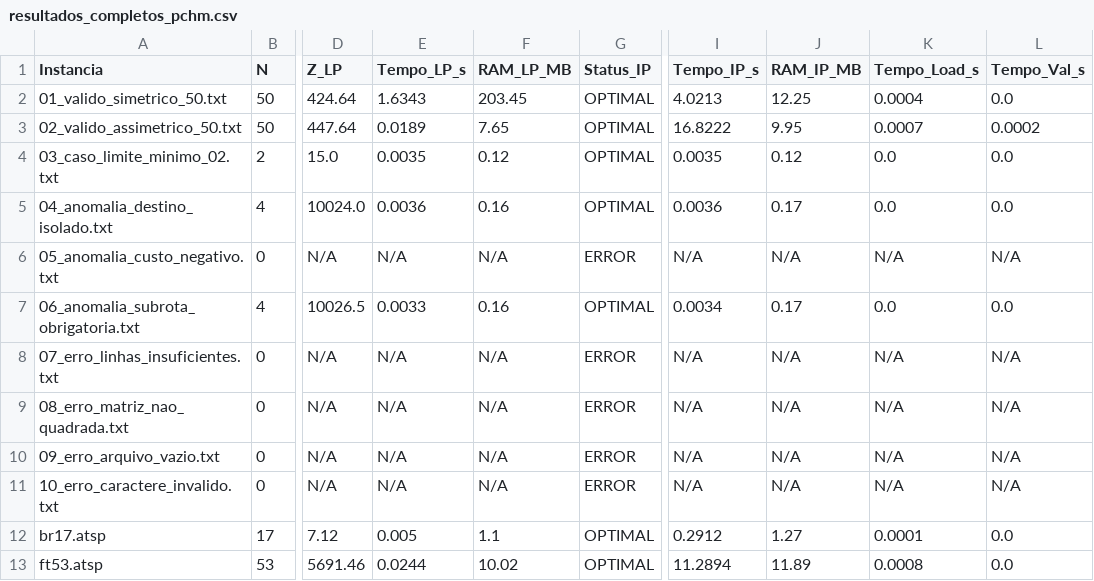
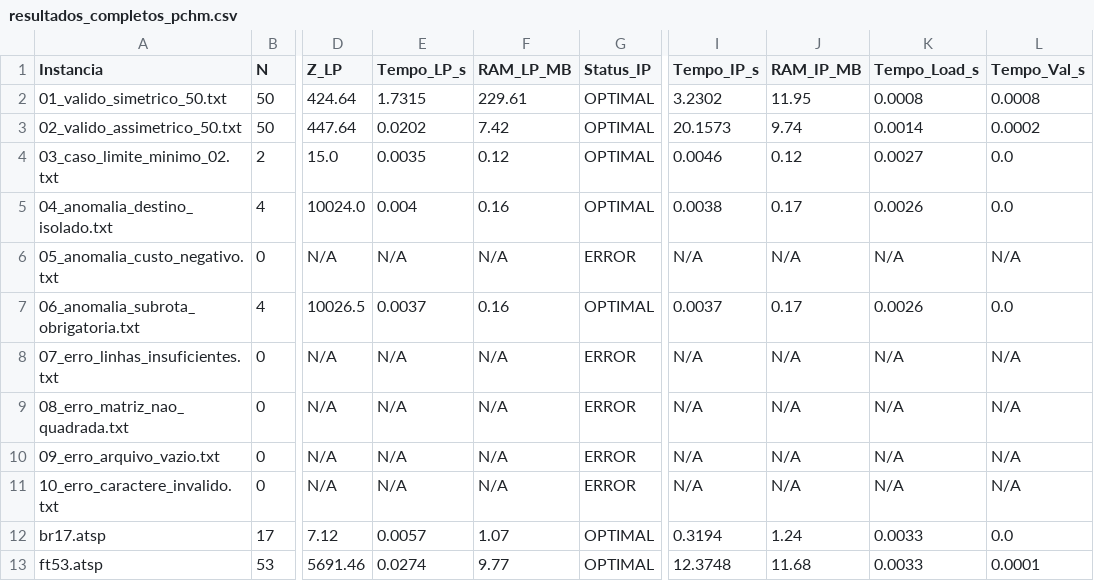
Before and after one commit to Naliat/trabalhoPesquisaOperacional, a CSV file: trab-01/data/resultados_completos_pchm.csv, drawn as a sheet; only a part is shown, gaps mark what is left out; the diff covers the shown part only; the diff names each change by its address in the sheet, - before the commit and + after, or states it on an @@ line.

```diff
--- a/trab-01/data/resultados_completos_pchm.csv
+++ b/trab-01/data/resultados_completos_pchm.csv
-E2 (Tempo_LP_s): 1.6343
+E2 (Tempo_LP_s): 1.7315
-F2 (RAM_LP_MB): 203.45
+F2 (RAM_LP_MB): 229.61
-I2 (Tempo_IP_s): 4.0213
+I2 (Tempo_IP_s): 3.2302
-J2 (RAM_IP_MB): 12.25
+J2 (RAM_IP_MB): 11.95
-K2 (Tempo_Load_s): 0.0004
+K2 (Tempo_Load_s): 0.0008
-L2 (Tempo_Val_s): 0.0
+L2 (Tempo_Val_s): 0.0008
-E3 (Tempo_LP_s): 0.0189
+E3 (Tempo_LP_s): 0.0202
-F3 (RAM_LP_MB): 7.65
+F3 (RAM_LP_MB): 7.42
-I3 (Tempo_IP_s): 16.8222
+I3 (Tempo_IP_s): 20.1573
-J3 (RAM_IP_MB): 9.95
+J3 (RAM_IP_MB): 9.74
-K3 (Tempo_Load_s): 0.0007
+K3 (Tempo_Load_s): 0.0014
-I4 (Tempo_IP_s): 0.0035
+I4 (Tempo_IP_s): 0.0046
-K4 (Tempo_Load_s): 0.0
+K4 (Tempo_Load_s): 0.0027
-E5 (Tempo_LP_s): 0.0036
+E5 (Tempo_LP_s): 0.004
-I5 (Tempo_IP_s): 0.0036
+I5 (Tempo_IP_s): 0.0038
-K5 (Tempo_Load_s): 0.0
+K5 (Tempo_Load_s): 0.0026
-E7 (Tempo_LP_s): 0.0033
+E7 (Tempo_LP_s): 0.0037
-I7 (Tempo_IP_s): 0.0034
+I7 (Tempo_IP_s): 0.0037
-K7 (Tempo_Load_s): 0.0
+K7 (Tempo_Load_s): 0.0026
-E12 (Tempo_LP_s): 0.005
+E12 (Tempo_LP_s): 0.0057
-F12 (RAM_LP_MB): 1.1
+F12 (RAM_LP_MB): 1.07
-I12 (Tempo_IP_s): 0.2912
+I12 (Tempo_IP_s): 0.3194
-J12 (RAM_IP_MB): 1.27
+J12 (RAM_IP_MB): 1.24
-K12 (Tempo_Load_s): 0.0001
+K12 (Tempo_Load_s): 0.0033
-E13 (Tempo_LP_s): 0.0244
+E13 (Tempo_LP_s): 0.0274
-F13 (RAM_LP_MB): 10.02
+F13 (RAM_LP_MB): 9.77
-I13 (Tempo_IP_s): 11.2894
+I13 (Tempo_IP_s): 12.3748
-J13 (RAM_IP_MB): 11.89
+J13 (RAM_IP_MB): 11.68
-K13 (Tempo_Load_s): 0.0008
+K13 (Tempo_Load_s): 0.0033
-L13 (Tempo_Val_s): 0.0
+L13 (Tempo_Val_s): 0.0001
```
Also changed, not shown: 58 edited cells elsewhere in this file, 8 other files.
